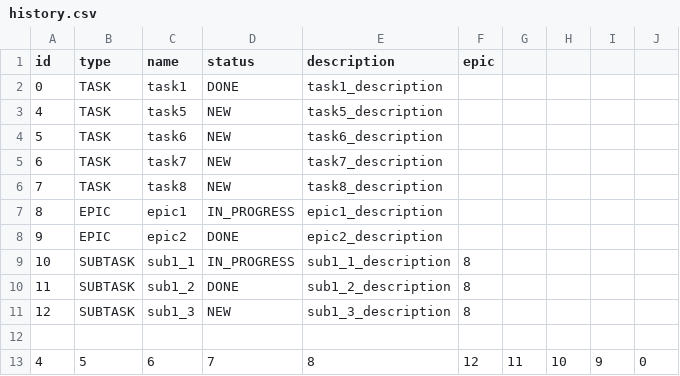
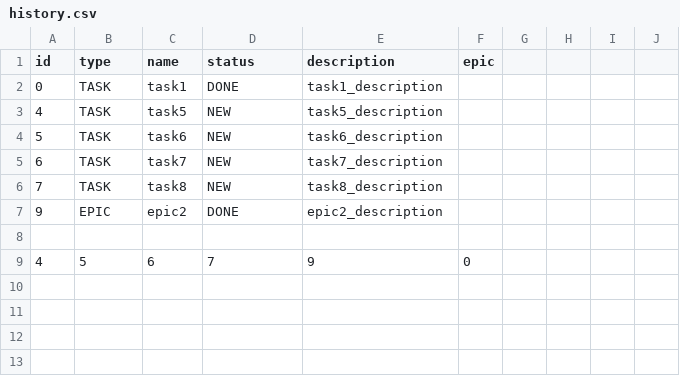
Before and after one commit to BlackBox15/TaskManager_forMe, a CSV file: history.csv, drawn as a sheet.

```diff
--- a/history.csv
+++ b/history.csv
@@ -6,8 +6,4 @@ id,type,name,status,description,epic
 7,TASK,task8,NEW,task8_description
-8,EPIC,epic1,IN_PROGRESS,epic1_description
 9,EPIC,epic2,DONE,epic2_description
-10,SUBTASK,sub1_1,IN_PROGRESS,sub1_1_description,8
-11,SUBTASK,sub1_2,DONE,sub1_2_description,8
-12,SUBTASK,sub1_3,NEW,sub1_3_description,8
 
-4,5,6,7,8,12,11,10,9,0
+4,5,6,7,9,0
```
Also changed, not shown: 4 other files.
